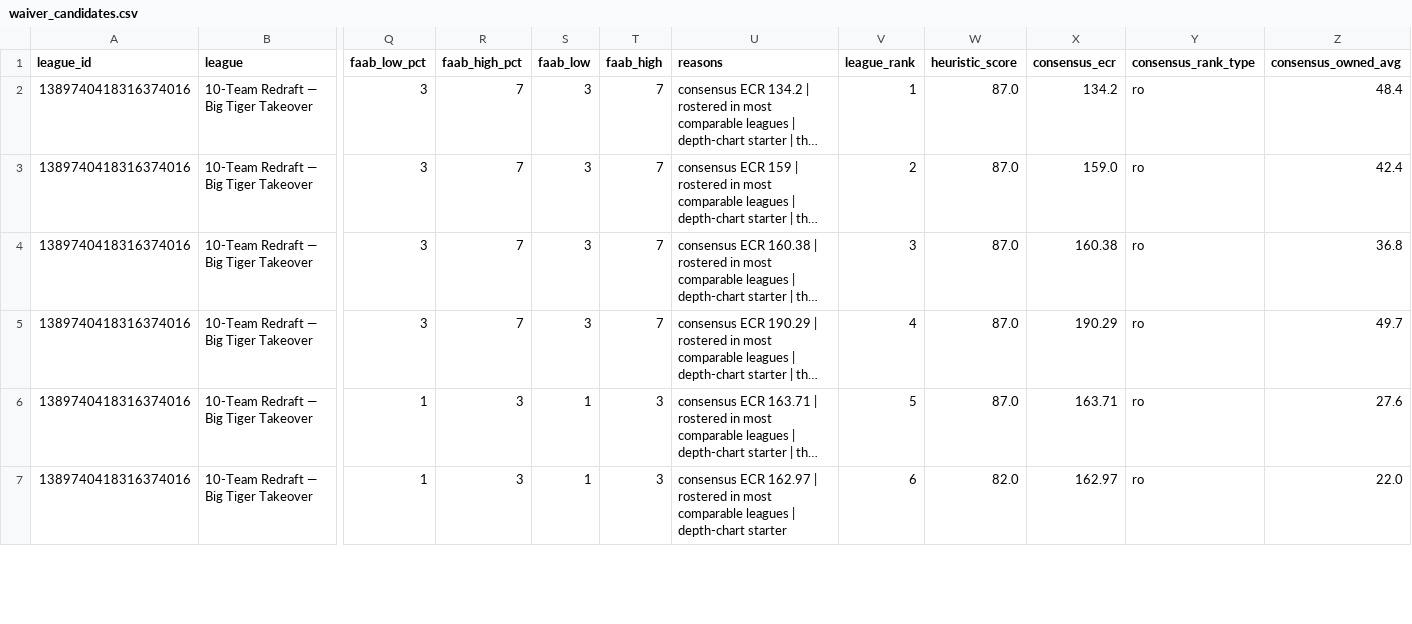
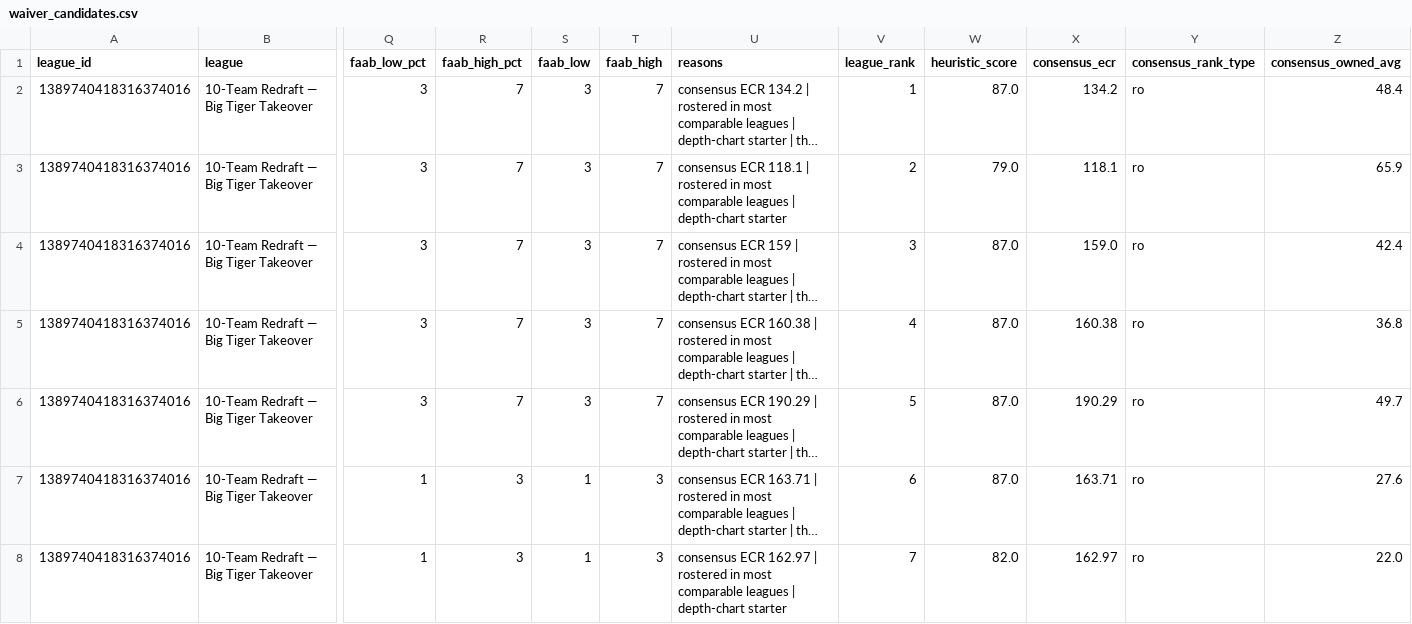
Before and after one commit to willblatz97/Learning-Python, a CSV file: fantasy-football-tracker/data/normalized/waiver_candidates.csv, drawn as a sheet; only a part is shown, gaps mark what is left out; long unchanged cells end in …; addresses are those after the commit; rows hold the shown columns only; the diff covers the shown part only; the diff names each change by its address in the sheet, - before the commit and + after, or states it on an @@ line.

```diff
--- a/fantasy-football-tracker/data/normalized/waiver_candidates.csv
+++ b/fantasy-football-tracker/data/normalized/waiver_candidates.csv
+row 3: 1389740418316374016 | 10-Team Redraft — Big Tiger Takeover | 3 | 7 | 3 | 7 | consensus ECR 118.1 | rostered in most comparable leagues | depth-chart starter | 2 | 79.0 | 118.1 | ro | 65.9
-V4 (league_rank): 2
+V4 (league_rank): 3
-V5 (league_rank): 3
+V5 (league_rank): 4
-V6 (league_rank): 4
+V6 (league_rank): 5
-V7 (league_rank): 5
+V7 (league_rank): 6
-V8 (league_rank): 6
+V8 (league_rank): 7
```
Also changed, not shown: 1 added row, 2 removed rows and 43 edited cells elsewhere in this file, fantasy-football-tracker/data/normalized/cut_candidates.csv, fantasy-football-tracker/data/normalized/my_exposure.csv, 30 other files.
